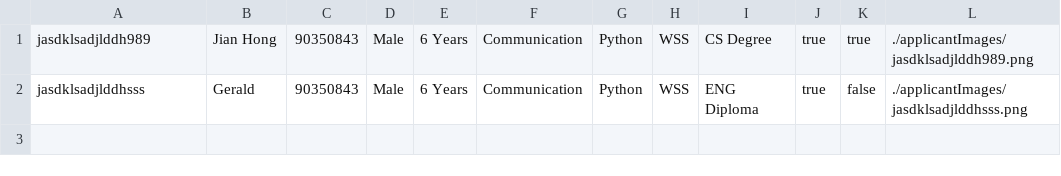
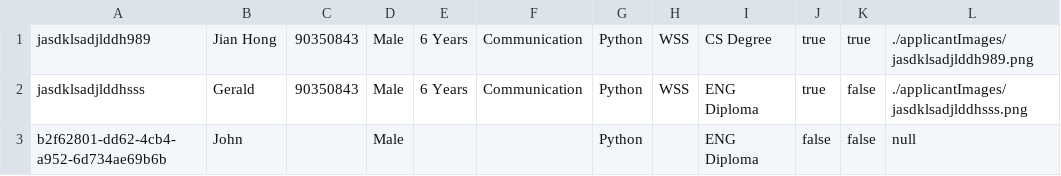
Before and after one commit to SleepyN3ko/ITEmploymentSoftware, a CSV file: ITEmploymentSoftware/applicantProfiles.csv, drawn as a sheet; the diff names each change by its address in the sheet, - before the commit and + after, or states it on an @@ line.

Commit message:
unable to view applicant without image bug fixed

```diff
--- a/ITEmploymentSoftware/applicantProfiles.csv
+++ b/ITEmploymentSoftware/applicantProfiles.csv
+row 3: b2f62801-dd62-4cb4-a952-6d734ae69b6b | John |  | Male |  |  | Python |  | ENG Diploma | false | false | null
```
Also changed, not shown: 2 other files.
